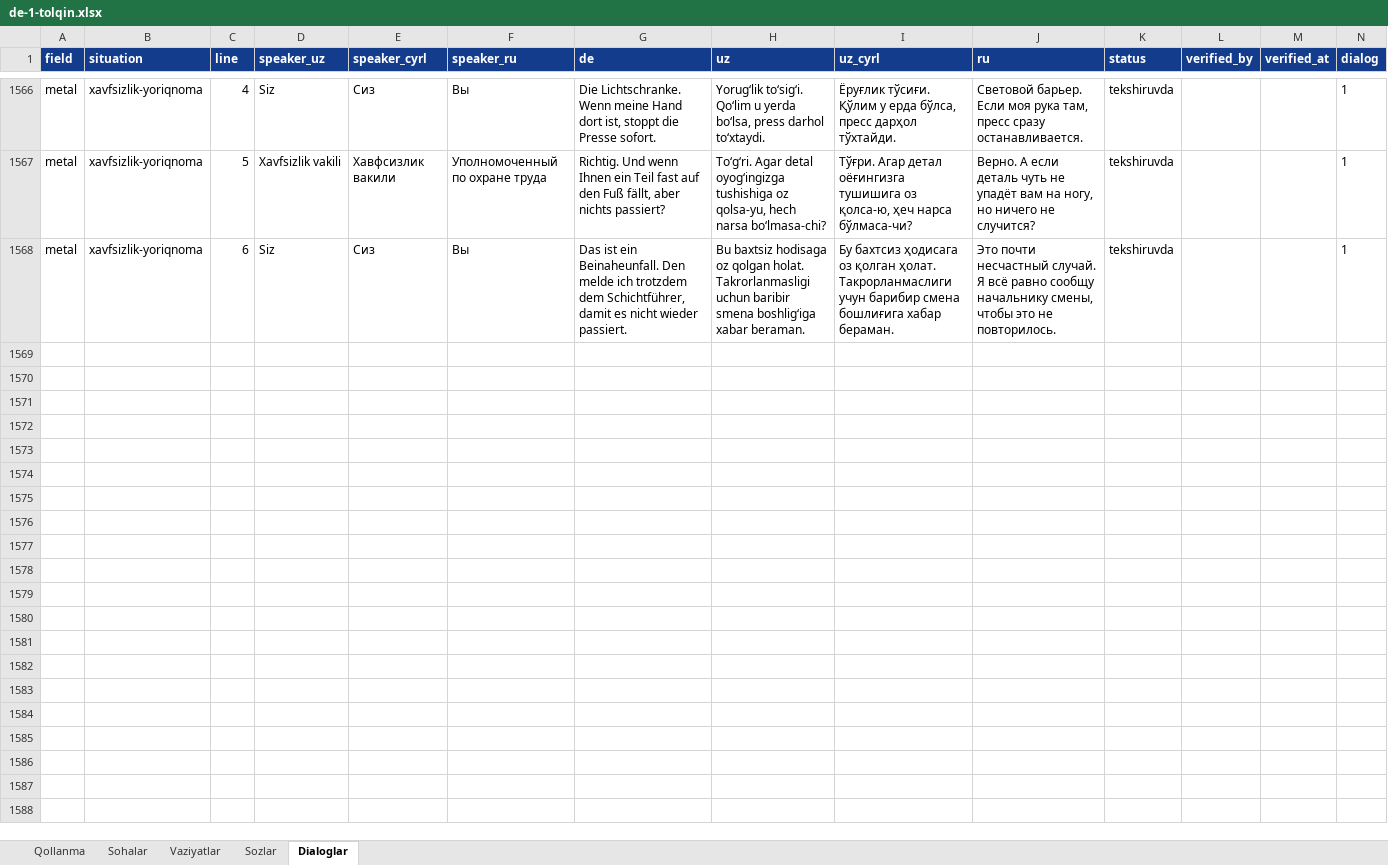
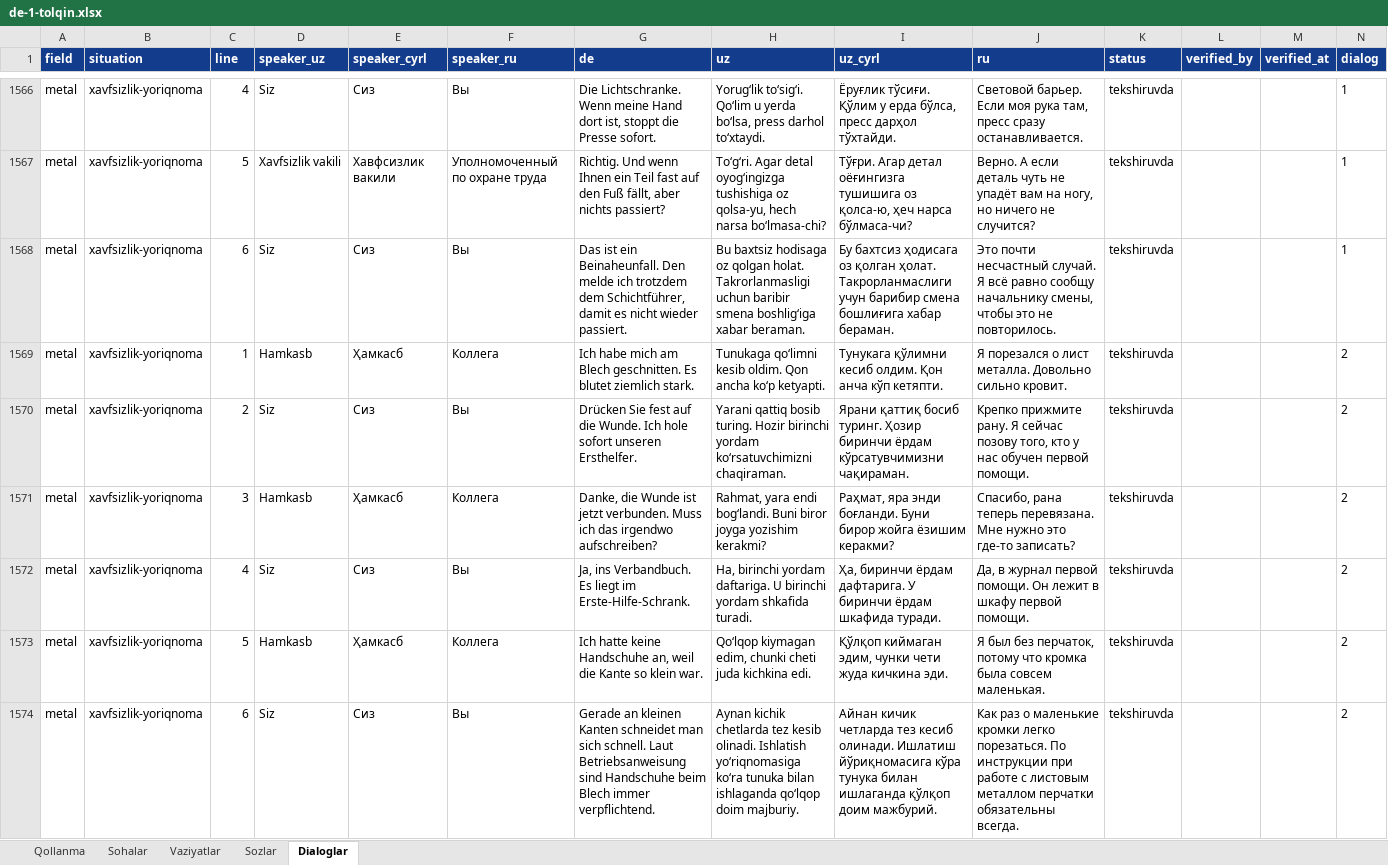
Before and after one commit to Jahon-gir/Qaldirgoch, an Excel workbook: docs/content/de-1-tolqin.xlsx, sheet Dialoglar, drawn as a sheet; only a part is shown, gaps mark what is left out; values as stored, in another font and other column widths than the file's, no borders; the diff names each change by its address in the sheet, - before the commit and + after, or states it on an @@ line.

```diff
--- a/docs/content/de-1-tolqin.xlsx (sheet Dialoglar)
+++ b/docs/content/de-1-tolqin.xlsx (sheet Dialoglar)
+row 1569: metal | xavfsizlik-yoriqnoma | 1 | Hamkasb | Ҳамкасб | Коллега | Ich habe mich am Blech geschnitten. Es blutet ziemlich stark. | Tunukaga qoʻlimni kesib oldim. Qon ancha koʻp ketyapti. | Тунукага қўлимни кесиб олдим. Қон анча кўп кетяпти. | Я порезался о лист металла. Довольно сильно кровит. | tekshiruvda |  |  | 2
+row 1570: metal | xavfsizlik-yoriqnoma | 2 | Siz | Сиз | Вы | Drücken Sie fest auf die Wunde. Ich hole sofort unseren Ersthelfer. | Yarani qattiq bosib turing. Hozir birinchi yordam koʻrsatuvchimizni chaqiraman. | Ярани қаттиқ босиб туринг. Ҳозир биринчи ёрдам кўрсатувчимизни чақираман. | Крепко прижмите рану. Я сейчас позову того, кто у нас обучен первой помощи. | tekshiruvda |  |  | 2
+row 1571: metal | xavfsizlik-yoriqnoma | 3 | Hamkasb | Ҳамкасб | Коллега | Danke, die Wunde ist jetzt verbunden. Muss ich das irgendwo aufschreiben? | Rahmat, yara endi bogʻlandi. Buni biror joyga yozishim kerakmi? | Раҳмат, яра энди боғланди. Буни бирор жойга ёзишим керакми? | Спасибо, рана теперь перевязана. Мне нужно это где-то записать? | tekshiruvda |  |  | 2
+row 1572: metal | xavfsizlik-yoriqnoma | 4 | Siz | Сиз | Вы | Ja, ins Verbandbuch. Es liegt im Erste-Hilfe-Schrank. | Ha, birinchi yordam daftariga. U birinchi yordam shkafida turadi. | Ҳа, биринчи ёрдам дафтарига. У биринчи ёрдам шкафида туради. | Да, в журнал первой помощи. Он лежит в шкафу первой помощи. | tekshiruvda |  |  | 2
+row 1573: metal | xavfsizlik-yoriqnoma | 5 | Hamkasb | Ҳамкасб | Коллега | Ich hatte keine Handschuhe an, weil die Kante so klein war. | Qoʻlqop kiymagan edim, chunki cheti juda kichkina edi. | Қўлқоп киймаган эдим, чунки чети жуда кичкина эди. | Я был без перчаток, потому что кромка была совсем маленькая. | tekshiruvda |  |  | 2
+row 1574: metal | xavfsizlik-yoriqnoma | 6 | Siz | Сиз | Вы | Gerade an kleinen Kanten schneidet man sich schnell. Laut Betriebsanweisung sind Handschuhe beim Blech immer verpflichtend. | Aynan kichik chetlarda tez kesib olinadi. Ishlatish yoʻriqnomasiga koʻra tunuka bilan ishlaganda qoʻlqop doim majburiy. | Айнан кичик четларда тез кесиб олинади. Ишлатиш йўриқномасига кўра тунука билан ишлаганда қўлқоп доим мажбурий. | Как раз о маленькие кромки легко порезаться. По инструкции при работе с листовым металлом перчатки обязательны всегда. | tekshiruvda |  |  | 2
```
Also changed, not shown: 3 other files.
